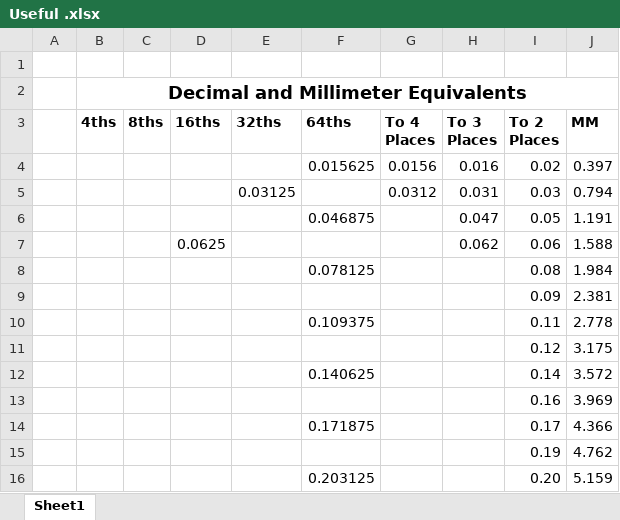
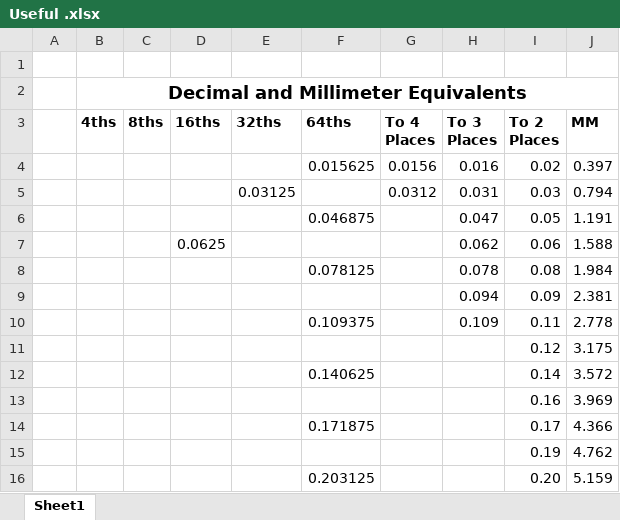
Before and after one commit to varlackc/Hardware, an Excel workbook: Useful Resources/Useful .xlsx, sheet Sheet1, drawn as a sheet; only a part is shown; values as stored, in another font and other column widths than the file's, no borders; the diff names each change by its address in the sheet, - before the commit and + after, or states it on an @@ line.

Commit message:
Update Useful .xlsx

```diff
--- a/Useful Resources/Useful .xlsx (sheet Sheet1)
+++ b/Useful Resources/Useful .xlsx (sheet Sheet1)
-H8 (To 3 Places): (empty)
+H8 (To 3 Places): 0.078
-H9 (To 3 Places): (empty)
+H9 (To 3 Places): 0.094
-H10 (To 3 Places): (empty)
+H10 (To 3 Places): 0.109
```
